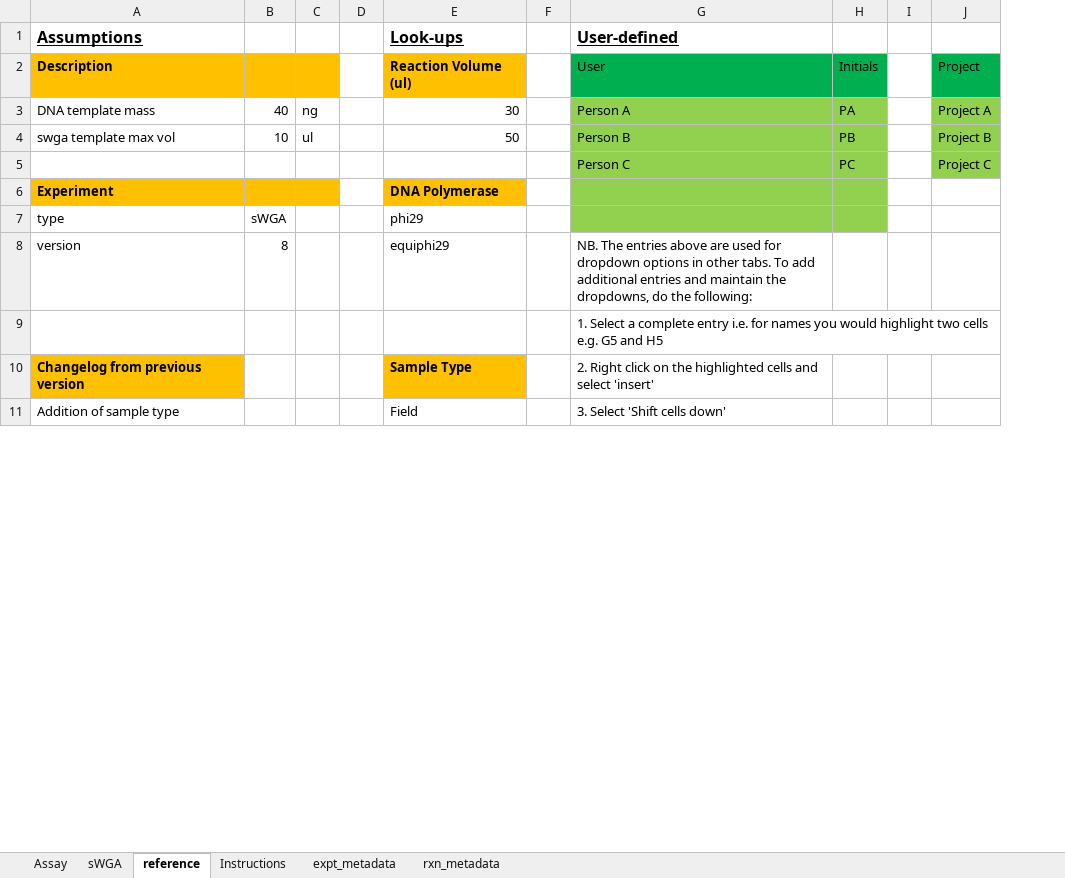
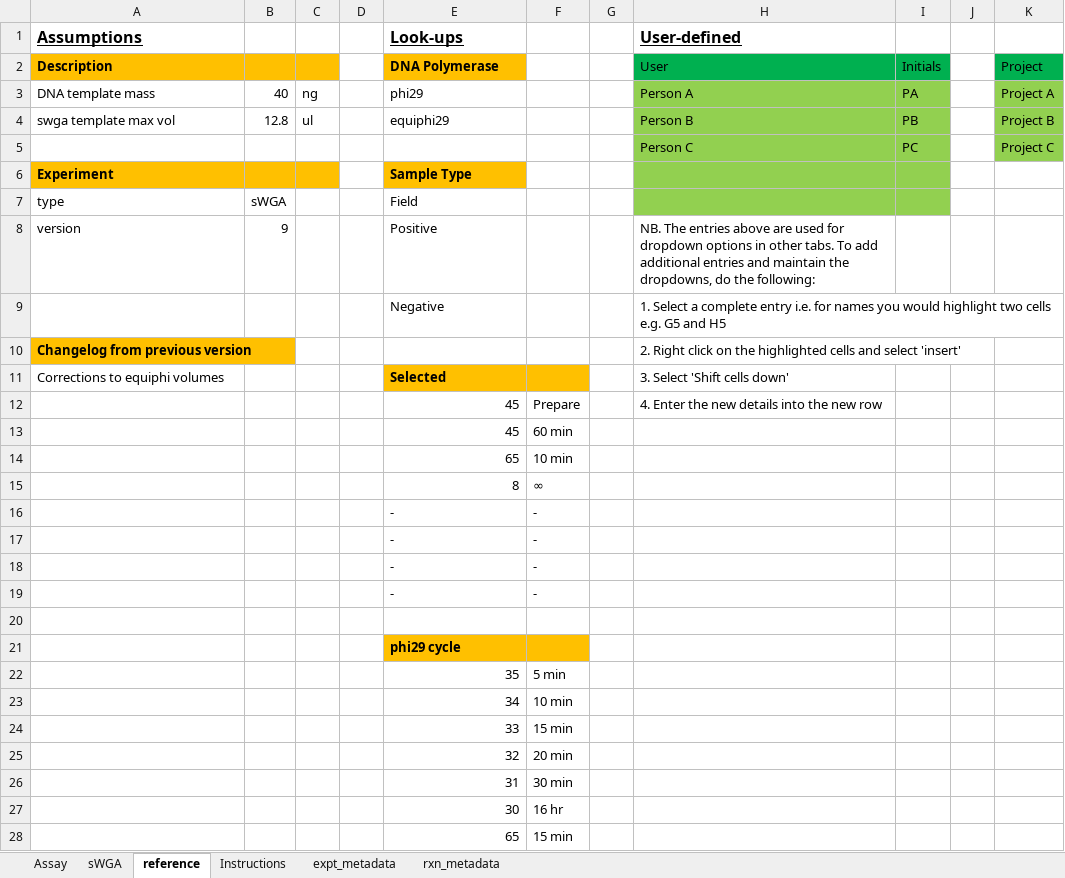
Before and after one commit to nomads-community/warehouse, an Excel workbook: templates/NOMADS_sWGA_Worksheet.xlsx, sheet reference, drawn as a sheet; only a part is shown; values as stored, in another font and other column widths than the file's, no borders; addresses are those after the commit; the diff covers the shown part only; the diff names each change by its address in the sheet, - before the commit and + after, or states it on an @@ line.

Commit message:
Updated templates to better handle various enzyme and panel combinations, plus better error checking

```diff
--- a/templates/NOMADS_sWGA_Worksheet.xlsx (sheet reference)
+++ b/templates/NOMADS_sWGA_Worksheet.xlsx (sheet reference)
+column F, empty
-E2 (Look-ups): Reaction Volume (ul)
+E2 (Look-ups): DNA Polymerase
-E3 (Look-ups): 30
+E3 (Look-ups): phi29
-B4: 10
+B4: 12.8
-E4 (Look-ups): 50
+E4 (Look-ups): equiphi29
-E6 (Look-ups): DNA Polymerase
+E6 (Look-ups): Sample Type
-E7 (Look-ups): phi29
+E7 (Look-ups): Field
-B8: 8
+B8: 9
-E8 (Look-ups): equiphi29
+E8 (Look-ups): Positive
-E9 (Look-ups): (empty)
+E9 (Look-ups): Negative
-E10 (Look-ups): Sample Type
+E10 (Look-ups): (empty)
-E10 fill: #FFC000
+E10 fill: none
+row 11: Corrections to equiphi volumes |  |  |  | Selected |  |  | 3. Select 'Shift cells down'
+row 12:  |  |  |  | 45 | Prepare |  | 4. Enter the new details into the new row
+row 13:  |  |  |  | 45 | 60 min
+row 14:  |  |  |  | 65 | 10 min
+row 15:  |  |  |  | 8 | ∞
+row 16:  |  |  |  | - | -
+row 17:  |  |  |  | - | -
+row 18:  |  |  |  | - | -
+row 19:  |  |  |  | - | -
-row 20: Addition of sample type |  |  |  | Field |  | 3. Select 'Shift cells down'
+row 20: (empty)
+row 21:  |  |  |  | phi29 cycle
+row 22:  |  |  |  | 35 | 5 min
+row 23:  |  |  |  | 34 | 10 min
+row 24:  |  |  |  | 33 | 15 min
+row 25:  |  |  |  | 32 | 20 min
+row 26:  |  |  |  | 31 | 30 min
+row 27:  |  |  |  | 30 | 16 hr
+row 28:  |  |  |  | 65 | 15 min
```
Also changed, not shown: 9 added rows, 3 edited cells and cell formats elsewhere in this sheet, sheet Assay, sheet expt_metadata, formulas that keep their value, templates/NOMADS_Library_Ligation_Worksheet.xlsx, templates/NOMADS_Library_Rapid_Worksheet.xlsx, 2 other files.
